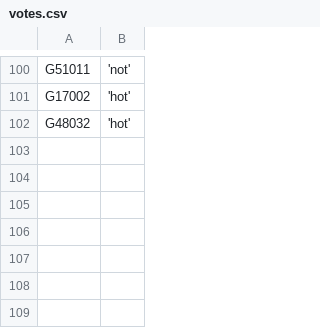
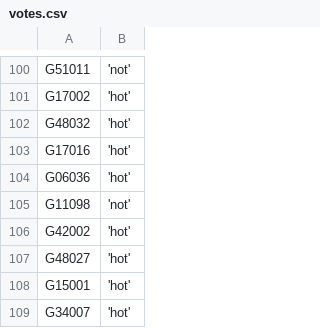
Before and after one commit to zschutzman/districts-lol, a CSV file: data/votes.csv, drawn as a sheet; only a part is shown, gaps mark what is left out.

Commit message:
updating data

```diff
--- a/data/votes.csv
+++ b/data/votes.csv
@@ -102 +102,8 @@ G17002, 'hot'
 G48032, 'hot'
+G17016, 'hot'
+G06036, 'hot'
+G11098, 'not'
+G42002, 'hot'
+G48027, 'hot'
+G15001, 'hot'
+G34007, 'hot'
```
Also changed, not shown: data/aggregate.csv, 1 other file.
